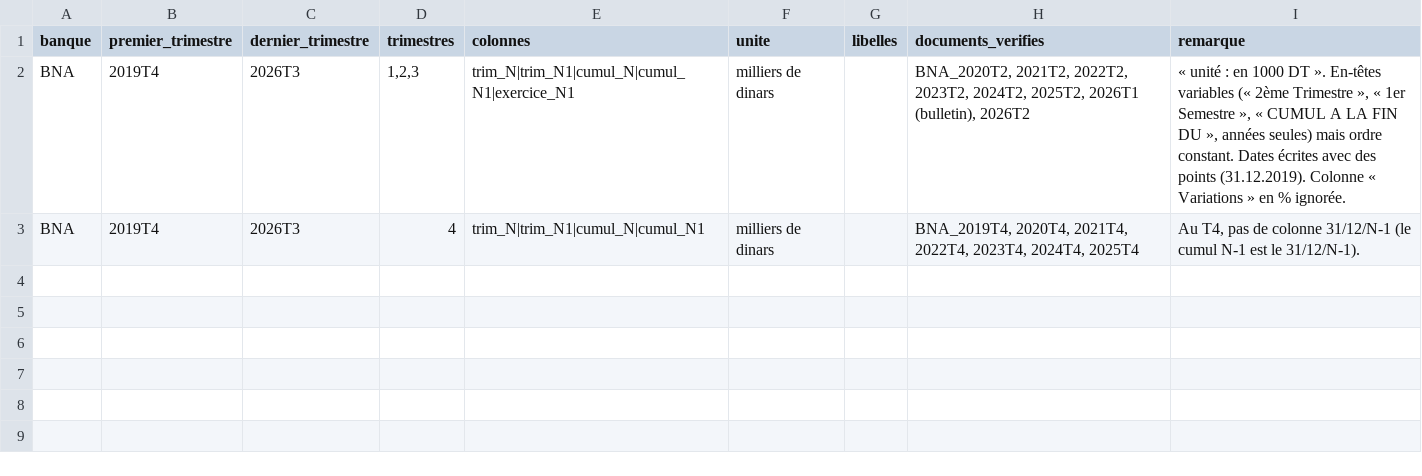
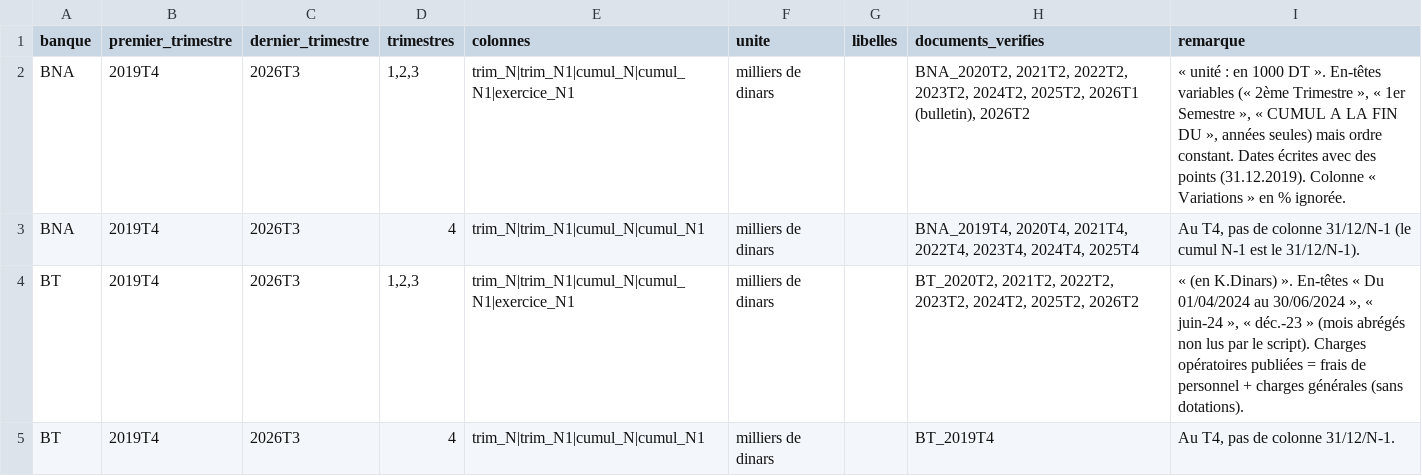
Before and after one commit to AhmedBenArfa/Analyse-secteur-bancaire-tunisien, a CSV file: gabarits.csv, drawn as a sheet.

Commit message:
Gabarit BT et outils de diagnostic
- gabarits.csv : BT (T1-T3 : 5 colonnes, T4 : 4 colonnes, milliers de dinars) ; charges
  opératoires de la BT publiées sans dotations, noté dans la spécification.
- Extraction : tirets typographiques ramenés au tiret simple (signe négatif « ‐416 ») ;
  un nombre est rattaché à la colonne dont le bord est le plus proche de sa fin (chiffres en
  gras plus larges, BT 2026T1) ; seuil de détection des colonnes à 20 % des rangées.
- scripts/diagnostic_pdf.py et scripts/essai_banque.py : diagnostic de mise en page et
  extraction d'une banque en lecture seule.
- Tests : valeurs de référence BT 2020T2 et 2023T4 (121/121).

```diff
--- a/gabarits.csv
+++ b/gabarits.csv
@@ -3 +3,3 @@ BNA;2019T4;2026T3;1,2,3;trim_N|trim_N1|cumul_N|cumul_N1|exercice_N1;milliers de
 BNA;2019T4;2026T3;4;trim_N|trim_N1|cumul_N|cumul_N1;milliers de dinars;;BNA_2019T4, 2020T4, 2021T4, 2022T4, 2023T4, 2024T4, 2025T4;Au T4, pas de colonne 31/12/N-1 (le cumul N-1 est le 31/12/N-1).
+BT;2019T4;2026T3;1,2,3;trim_N|trim_N1|cumul_N|cumul_N1|exercice_N1;milliers de dinars;;BT_2020T2, 2021T2, 2022T2, 2023T2, 2024T2, 2025T2, 2026T2;« (en K.Dinars) ». En-têtes « Du 01/04/2024 au 30/06/2024 », « juin-24 », « déc.-23 » (mois abrégés non lus par le script). Charges opératoires publiées = frais de personnel + charges générales (sans dotations).
+BT;2019T4;2026T3;4;trim_N|trim_N1|cumul_N|cumul_N1;milliers de dinars;;BT_2019T4;Au T4, pas de colonne 31/12/N-1.
```
Also changed, not shown: 5 other files.
